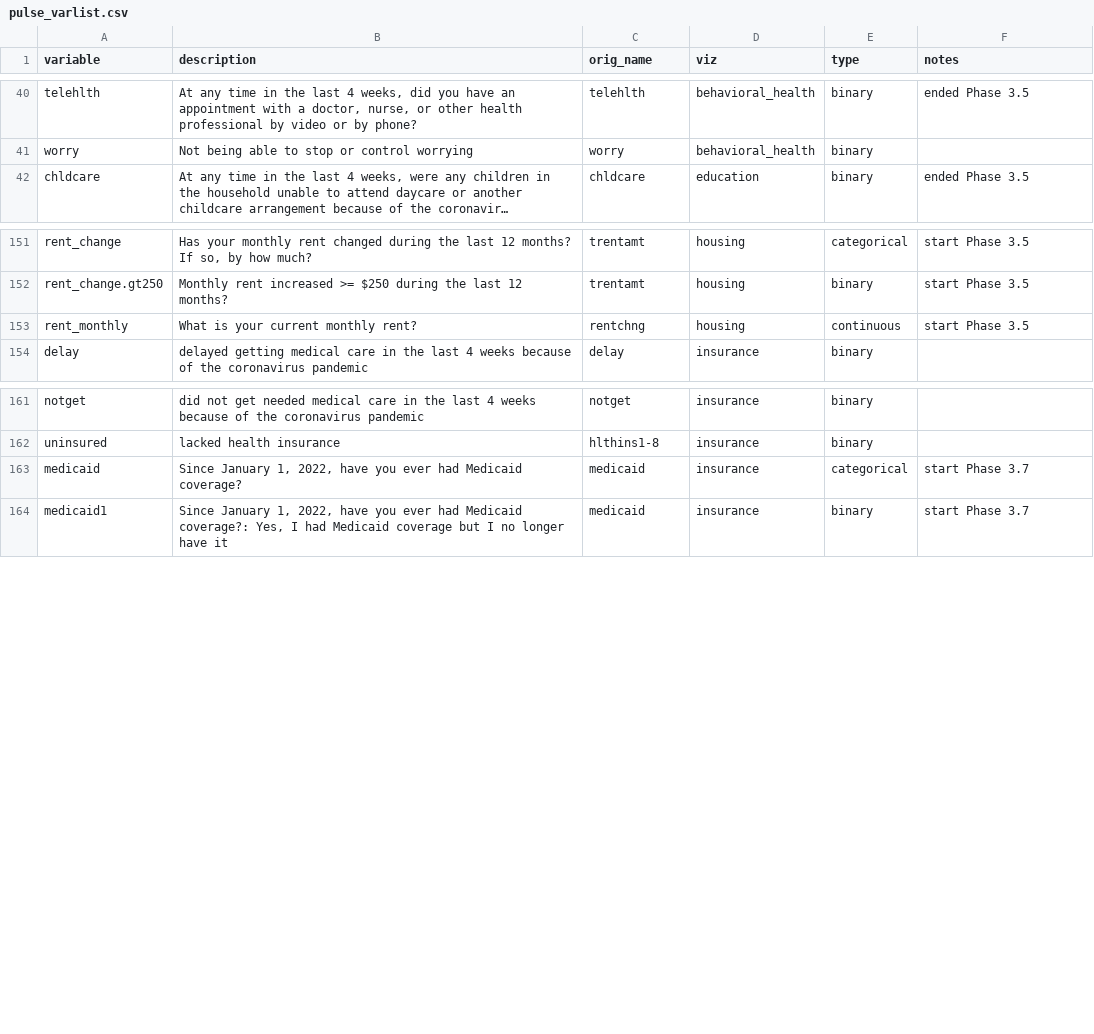
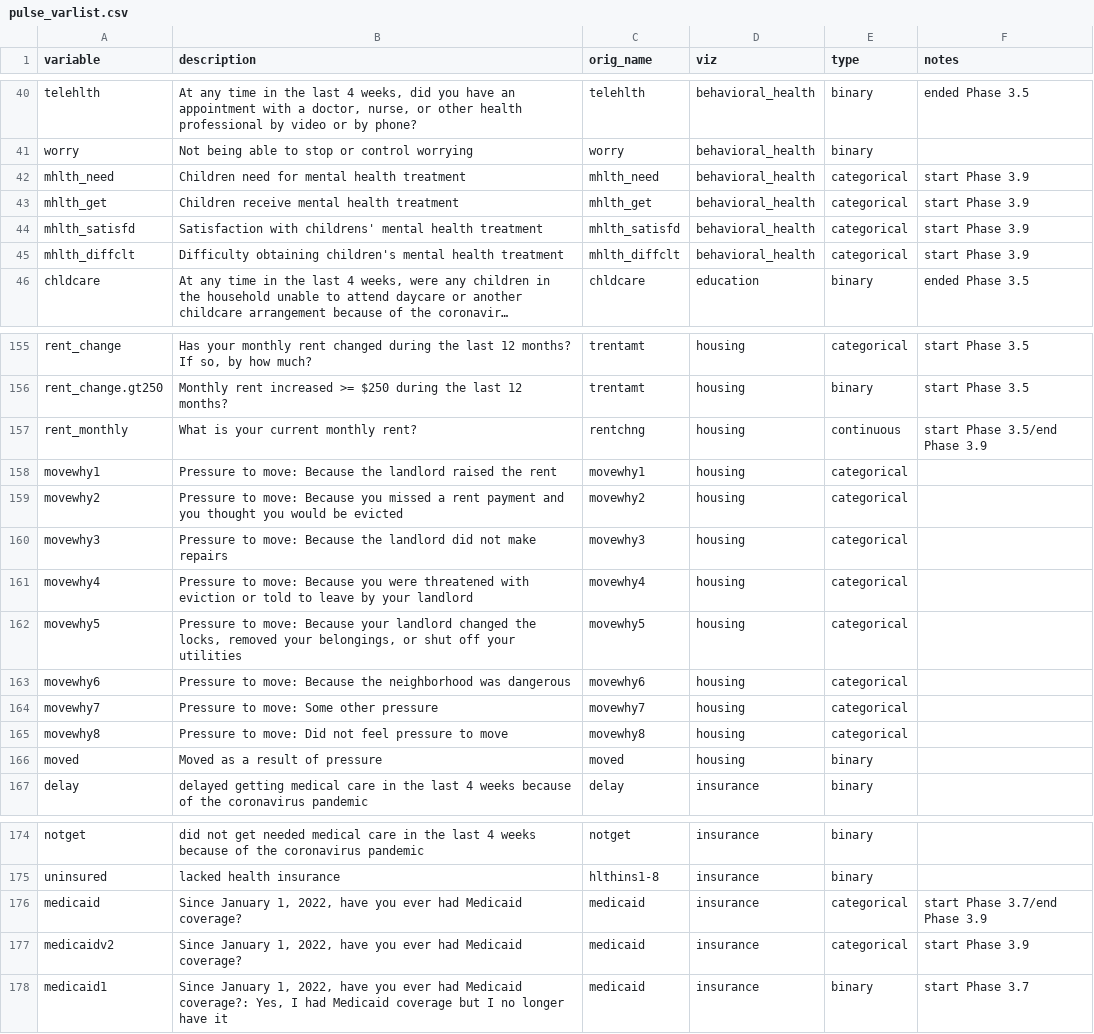
Before and after one commit to PHSKC-APDE/pulse_survey, a CSV file: pulse_varlist.csv, drawn as a sheet; only a part is shown, gaps mark what is left out; long unchanged cells end in …; addresses are those after the commit; the diff covers the shown part only; the diff names each change by its address in the sheet, - before the commit and + after, or states it on an @@ line.

Commit message:
Added new vars to pulse varlist
 - medicaidv2
 - mhlth_***
 - movewhy*
 - moved

 - Also noted vars that ended with Phase 3.9

```diff
--- a/pulse_varlist.csv
+++ b/pulse_varlist.csv
+row 42: mhlth_need | Children need for mental health treatment | mhlth_need | behavioral_health | categorical | start Phase 3.9
+row 43: mhlth_get | Children receive mental health treatment | mhlth_get | behavioral_health | categorical | start Phase 3.9
+row 44: mhlth_satisfd | Satisfaction with childrens' mental health treatment | mhlth_satisfd | behavioral_health | categorical | start Phase 3.9
+row 45: mhlth_diffclt | Difficulty obtaining children's mental health treatment | mhlth_diffclt | behavioral_health | categorical | start Phase 3.9
-F157 (notes): start Phase 3.5
+F157 (notes): start Phase 3.5/end Phase 3.9
+row 158: movewhy1 | Pressure to move: Because the landlord raised the rent | movewhy1 | housing | categorical
+row 159: movewhy2 | Pressure to move: Because you missed a rent payment and you thought you would be evicted | movewhy2 | housing | categorical
+row 160: movewhy3 | Pressure to move: Because the landlord did not make repairs | movewhy3 | housing | categorical
+row 161: movewhy4 | Pressure to move: Because you were threatened with eviction or told to leave by your landlord | movewhy4 | housing | categorical
+row 162: movewhy5 | Pressure to move: Because your landlord changed the locks, removed your belongings, or shut off your utilities | movewhy5 | housing | categorical
+row 163: movewhy6 | Pressure to move: Because the neighborhood was dangerous | movewhy6 | housing | categorical
+row 164: movewhy7 | Pressure to move: Some other pressure | movewhy7 | housing | categorical
+row 165: movewhy8 | Pressure to move: Did not feel pressure to move | movewhy8 | housing | categorical
+row 166: moved | Moved as a result of pressure | moved | housing | binary
-F176 (notes): start Phase 3.7
+F176 (notes): start Phase 3.7/end Phase 3.9
+row 177: medicaidv2 | Since January 1, 2022, have you ever had Medicaid coverage? | medicaid | insurance | categorical | start Phase 3.9
```
Also changed, not shown: 9 edited cells elsewhere in this file.
